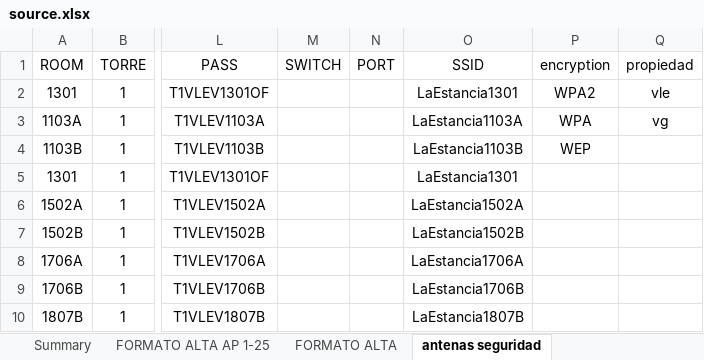
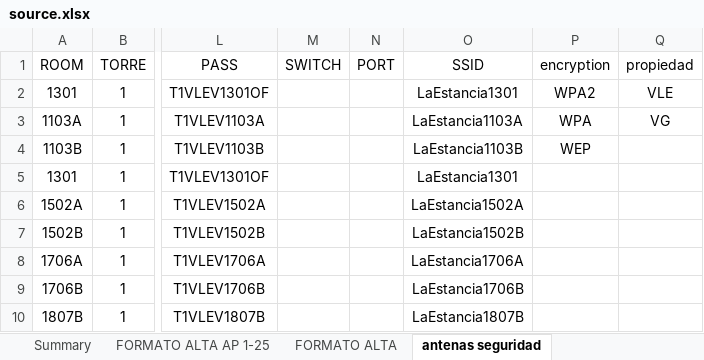
Before and after one commit to IanCardosoP/vgQrGen, an Excel workbook: source.xlsx, sheet antenas seguridad, drawn as a sheet; only a part is shown, gaps mark what is left out; values as stored, in another font and other column widths than the file's, no borders; conditional formats and table styles not drawn; the diff names each change by its address in the sheet, - before the commit and + after, or states it on an @@ line.

```diff
--- a/source.xlsx (sheet antenas seguridad)
+++ b/source.xlsx (sheet antenas seguridad)
-Q2 (propiedad): vle
+Q2 (propiedad): VLE
-Q3 (propiedad): vg
+Q3 (propiedad): VG
```
Also changed, not shown: charts or pictures, 9 other files.
